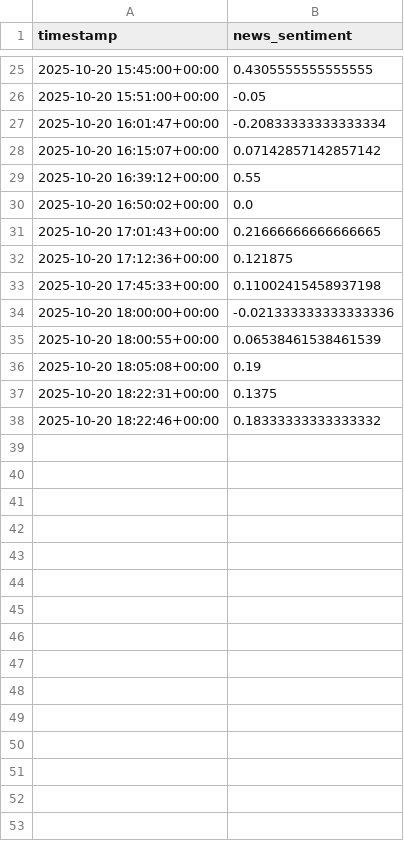
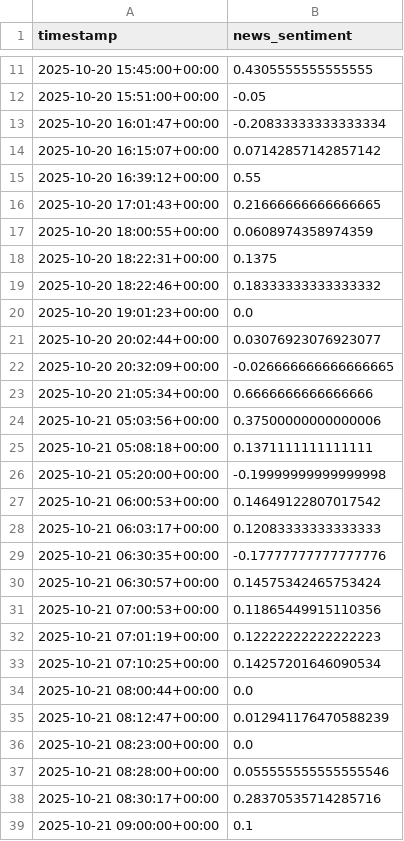
Before and after one commit to kb-90/clairvoyant, a CSV file: sentiment/news_sentiment_XRP.csv, drawn as a sheet; only a part is shown, gaps mark what is left out; the diff covers the shown part only.

```diff
--- a/sentiment/news_sentiment_XRP.csv
+++ b/sentiment/news_sentiment_XRP.csv
@@ -29,10 +15,25 @@ timestamp,news_sentiment
 2025-10-20 16:39:12+00:00,0.55
-2025-10-20 16:50:02+00:00,0.0
 2025-10-20 17:01:43+00:00,0.21666666666666665
-2025-10-20 17:12:36+00:00,0.121875
-2025-10-20 17:45:33+00:00,0.11002415458937198
-2025-10-20 18:00:00+00:00,-0.021333333333333336
-2025-10-20 18:00:55+00:00,0.06538461538461539
-2025-10-20 18:05:08+00:00,0.19
+2025-10-20 18:00:55+00:00,0.0608974358974359
 2025-10-20 18:22:31+00:00,0.1375
 2025-10-20 18:22:46+00:00,0.18333333333333332
+2025-10-20 19:01:23+00:00,0.0
+2025-10-20 20:02:44+00:00,0.03076923076923077
+2025-10-20 20:32:09+00:00,-0.026666666666666665
+2025-10-20 21:05:34+00:00,0.6666666666666666
+2025-10-21 05:03:56+00:00,0.37500000000000006
+2025-10-21 05:08:18+00:00,0.1371111111111111
+2025-10-21 05:20:00+00:00,-0.19999999999999998
+2025-10-21 06:00:53+00:00,0.14649122807017542
+2025-10-21 06:03:17+00:00,0.12083333333333333
+2025-10-21 06:30:35+00:00,-0.17777777777777776
+2025-10-21 06:30:57+00:00,0.14575342465753424
+2025-10-21 07:00:53+00:00,0.11865449915110356
+2025-10-21 07:01:19+00:00,0.12222222222222223
+2025-10-21 07:10:25+00:00,0.14257201646090534
+2025-10-21 08:00:44+00:00,0.0
+2025-10-21 08:12:47+00:00,0.012941176470588239
+2025-10-21 08:23:00+00:00,0.0
+2025-10-21 08:28:00+00:00,0.055555555555555546
+2025-10-21 08:30:17+00:00,0.28370535714285716
+2025-10-21 09:00:00+00:00,0.1
```
Also changed, not shown: 14 removed rows and 2 edited cells elsewhere in this file, predictions/predictions.csv, 7 other files.
